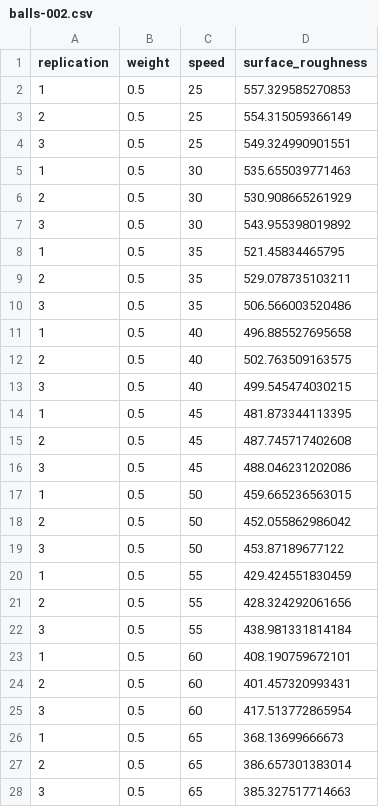
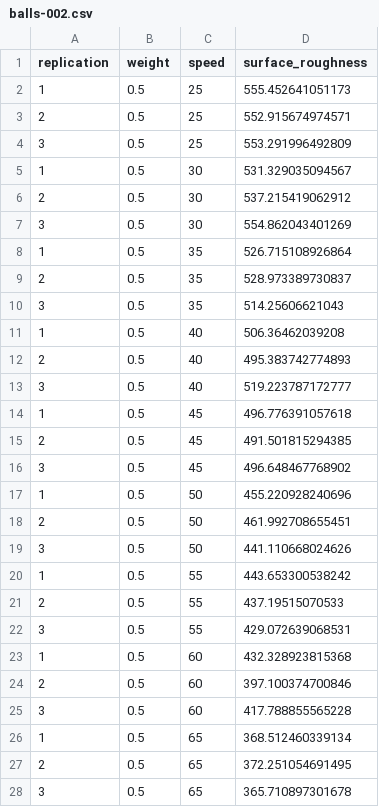
Before and after one commit to ashirazist/stat305_s2020, a CSV file: materials/lectures/Chapters/ch4/balls-002.csv, drawn as a sheet; only a part is shown; the diff covers the shown part only.

```diff
--- a/materials/lectures/Chapters/ch4/balls-002.csv
+++ b/materials/lectures/Chapters/ch4/balls-002.csv
@@ -1,28 +1,28 @@
 "replication","weight","speed","surface_roughness"
-1,0.5,25,557.329585270853
-2,0.5,25,554.315059366149
-3,0.5,25,549.324990901551
-1,0.5,30,535.655039771463
-2,0.5,30,530.908665261929
-3,0.5,30,543.955398019892
-1,0.5,35,521.45834465795
-2,0.5,35,529.078735103211
-3,0.5,35,506.566003520486
-1,0.5,40,496.885527695658
-2,0.5,40,502.763509163575
-3,0.5,40,499.545474030215
-1,0.5,45,481.873344113395
-2,0.5,45,487.745717402608
-3,0.5,45,488.046231202086
-1,0.5,50,459.665236563015
-2,0.5,50,452.055862986042
-3,0.5,50,453.87189677122
-1,0.5,55,429.424551830459
-2,0.5,55,428.324292061656
-3,0.5,55,438.981331814184
-1,0.5,60,408.190759672101
-2,0.5,60,401.457320993431
-3,0.5,60,417.513772865954
-1,0.5,65,368.13699666673
-2,0.5,65,386.657301383014
-3,0.5,65,385.327517714663
+1,0.5,25,555.452641051173
+2,0.5,25,552.915674974571
+3,0.5,25,553.291996492809
+1,0.5,30,531.329035094567
+2,0.5,30,537.215419062912
+3,0.5,30,554.862043401269
+1,0.5,35,526.715108926864
+2,0.5,35,528.973389730837
+3,0.5,35,514.25606621043
+1,0.5,40,506.36462039208
+2,0.5,40,495.383742774893
+3,0.5,40,519.223787172777
+1,0.5,45,496.776391057618
+2,0.5,45,491.501815294385
+3,0.5,45,496.648467768902
+1,0.5,50,455.220928240696
+2,0.5,50,461.992708655451
+3,0.5,50,441.110668024626
+1,0.5,55,443.653300538242
+2,0.5,55,437.19515070533
+3,0.5,55,429.072639068531
+1,0.5,60,432.328923815368
+2,0.5,60,397.100374700846
+3,0.5,60,417.788855565228
+1,0.5,65,368.512460339134
+2,0.5,65,372.251054691495
+3,0.5,65,365.710897301678
```
Also changed, not shown: 21 edited cells elsewhere in this file, materials/lectures/Chapters/ch4/balls-001.csv, materials/lectures/Chapters/ch4/balls-003.csv, 28 other files.
